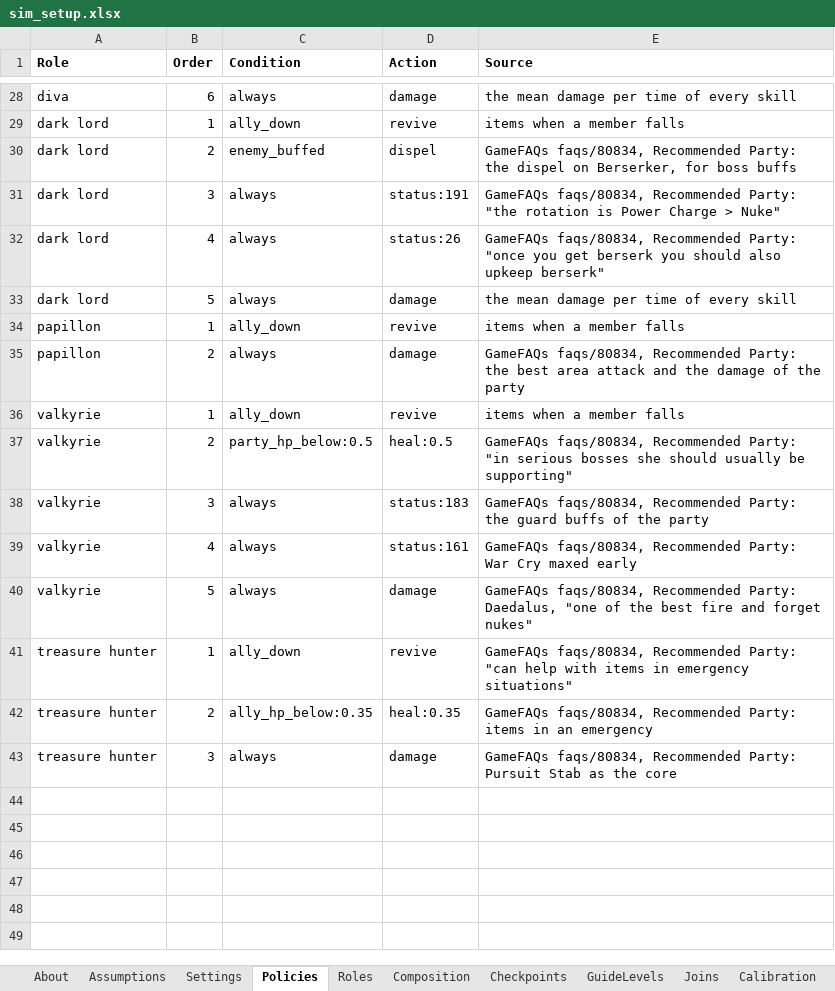
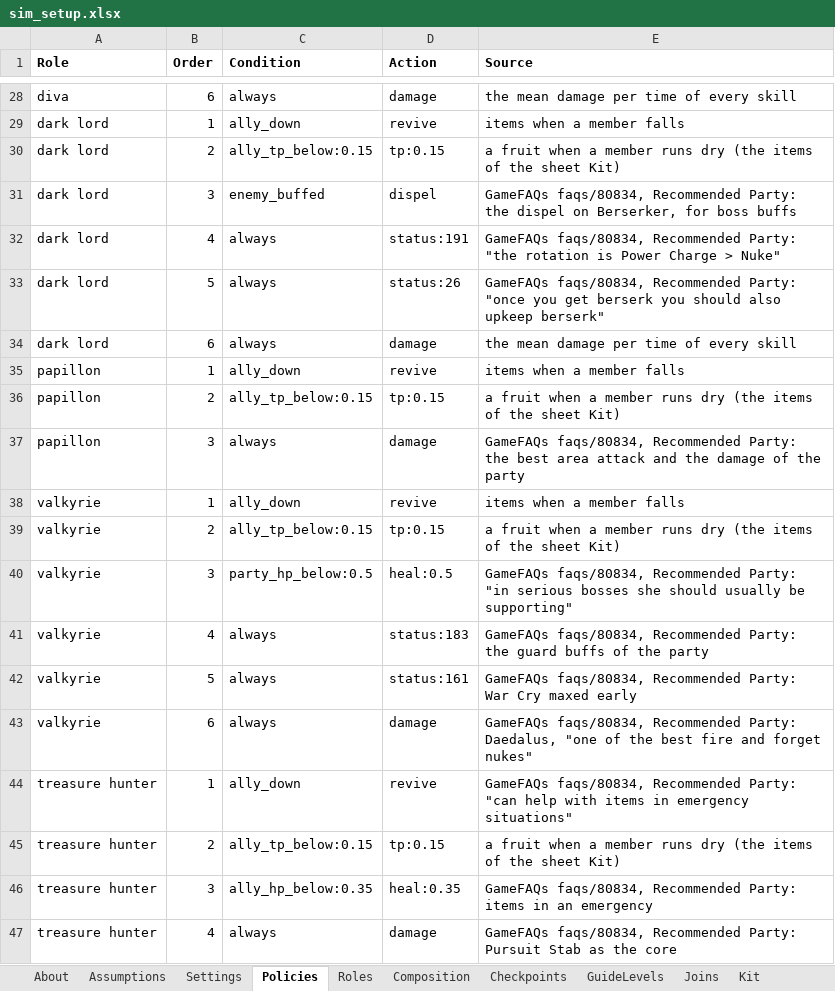
Before and after one commit to Asaad-E/DungeonTravelers_2_2_qol_balance_mod, an Excel workbook: mod_project/data_tables/sim_setup.xlsx, sheet Policies, drawn as a sheet; only a part is shown, gaps mark what is left out; values as stored, in another font and other column widths than the file's, no borders; addresses are those after the commit; the diff names each change by its address in the sheet, - before the commit and + after, or states it on an @@ line.

Commit message:
feat: the shared item bag of the guide party, calibrated
the shared item bag of the guide party, calibrated; songs kept up; boss
preparation

- Sheet Kit (the shop items a party carries into a boss fight) and
kit_count, calibrated to 8 on the anchors C07, C18 and the weakened
Queen; a fruit when a member runs dry - A performer with full song or
dance slots keeps them instead of swapping one for another each turn -
The diva plan takes Self Session level 1 early (GameFAQs Class Skill
info - Maid), so heal and speed songs run together - Sheet Preparation:
the resistance a player raises for a boss the guides warn about (full
Queen: earth 100), A29

```diff
--- a/mod_project/data_tables/sim_setup.xlsx (sheet Policies)
+++ b/mod_project/data_tables/sim_setup.xlsx (sheet Policies)
+sheet tab: Kit
+row 30: dark lord | 2 | ally_tp_below:0.15 | tp:0.15 | a fruit when a member runs dry (the items of the sheet Kit)
-B31 (Order): 2
+B31 (Order): 3
-B32 (Order): 3
+B32 (Order): 4
-B33 (Order): 4
+B33 (Order): 5
-B34 (Order): 5
+B34 (Order): 6
+row 36: papillon | 2 | ally_tp_below:0.15 | tp:0.15 | a fruit when a member runs dry (the items of the sheet Kit)
-B37 (Order): 2
+B37 (Order): 3
+row 39: valkyrie | 2 | ally_tp_below:0.15 | tp:0.15 | a fruit when a member runs dry (the items of the sheet Kit)
-B40 (Order): 2
+B40 (Order): 3
-B41 (Order): 3
+B41 (Order): 4
-B42 (Order): 4
+B42 (Order): 5
-B43 (Order): 5
+B43 (Order): 6
+row 45: treasure hunter | 2 | ally_tp_below:0.15 | tp:0.15 | a fruit when a member runs dry (the items of the sheet Kit)
-B46 (Order): 2
+B46 (Order): 3
-B47 (Order): 3
+B47 (Order): 4
```
Also changed, not shown: sheet Assumptions, sheet Settings, sheet Roles, other sheet tabs, 4 other files.
